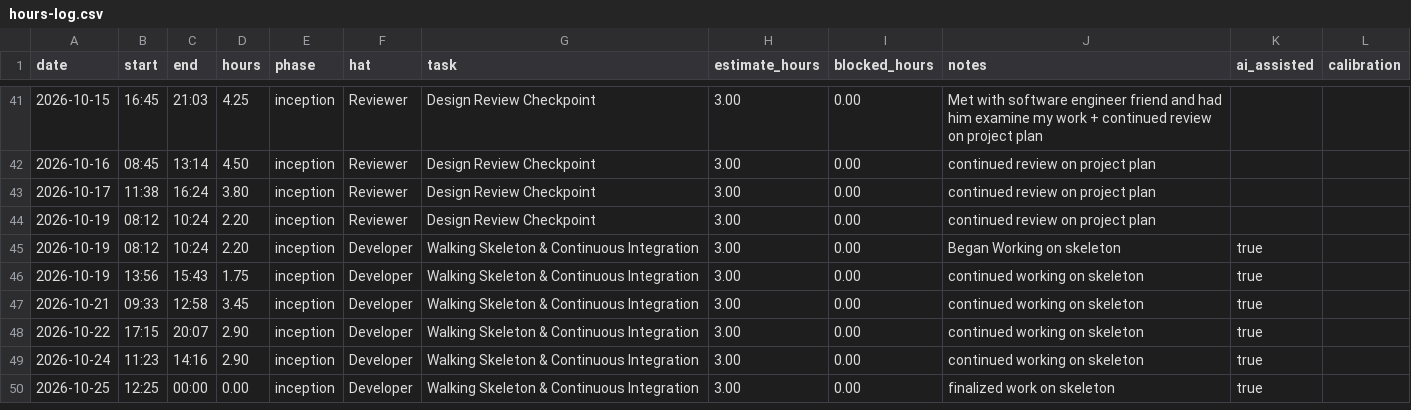
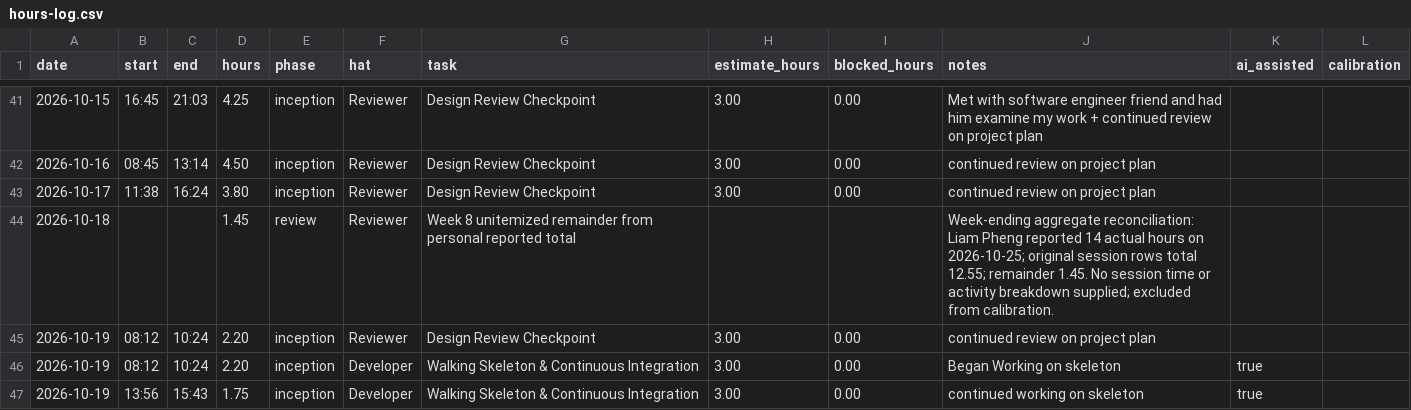
Before and after one commit to lpheng104/Pheng-Capstone2026, a CSV file: docs/hours-log.csv, drawn as a sheet; only a part is shown, gaps mark what is left out; the shorter side is filled out with more unchanged rows.

Commit message:
Record verified Week 9 CI links and reconcile reported hours
Document the deliberate red run, fix commit, green main and PR checks, and eight completed board issues. Preserve original session rows and add only the explicit 1.45-hour Week 8 unitemized remainder to match the reported 14 hours. Week 9 already totals 15.40. Refs #37 #38 #39 #40 #41 #42 #43 #44.

```diff
--- a/docs/hours-log.csv
+++ b/docs/hours-log.csv
@@ -43,2 +43,3 @@ date,start,end,hours,phase,hat,task,estimate_hours,blocked_hours,notes,ai_assist
 2026-10-17,11:38,16:24,3.80,inception,Reviewer, Design Review Checkpoint, 3.00,0.00, continued review on project plan,,
+2026-10-18,,,1.45,review,Reviewer,Week 8 unitemized remainder from personal reported total,,,Week-ending aggregate reconciliation: Liam Pheng reported 14 actual hours on 2026-10-25; original session rows total 12.55; remainder 1.45. No session time or activity breakdown supplied; excluded from calibration.,,
 2026-10-19,08:12,10:24,2.20,inception,Reviewer, Design Review Checkpoint, 3.00,0.00, continued review on project plan,,
```
Also changed, not shown: 7 other files.
